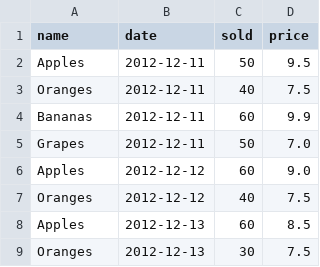
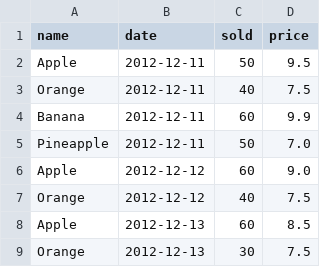
Before and after one commit to thavan/Python-Tutorial, a CSV file: demo/score/data/sales.csv, drawn as a sheet.

Commit message:
Updated

```diff
--- a/demo/score/data/sales.csv
+++ b/demo/score/data/sales.csv
@@ -1,9 +1,9 @@
 name,date,sold,price
-"Apples","2012-12-11",50,9.5
-"Oranges","2012-12-11",40,7.5
-"Bananas","2012-12-11",60,9.9
-"Grapes","2012-12-11",50,7.0
-"Apples","2012-12-12",60,9.0
-"Oranges","2012-12-12",40,7.5
-"Apples","2012-12-13",60,8.5
-"Oranges","2012-12-13",30,7.5
+"Apple","2012-12-11",50,9.5
+"Orange","2012-12-11",40,7.5
+"Banana","2012-12-11",60,9.9
+"Pineapple","2012-12-11",50,7.0
+"Apple","2012-12-12",60,9.0
+"Orange","2012-12-12",40,7.5
+"Apple","2012-12-13",60,8.5
+"Orange","2012-12-13",30,7.5
```
